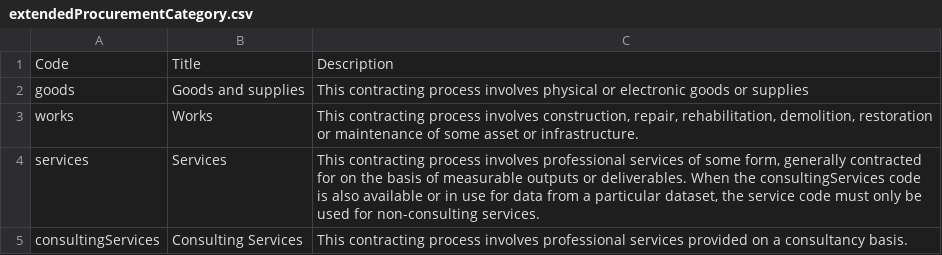
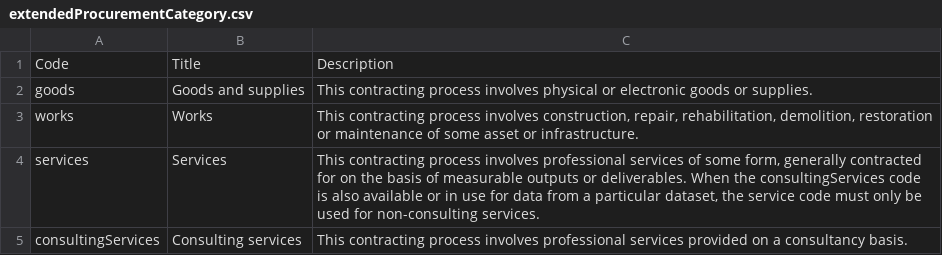
Before and after one commit to open-contracting/standard, a CSV file: standard/schema/codelists/extendedProcurementCategory.csv, drawn as a sheet.

```diff
--- a/standard/schema/codelists/extendedProcurementCategory.csv
+++ b/standard/schema/codelists/extendedProcurementCategory.csv
@@ -1,5 +1,5 @@
 Code,Title,Description
-goods,Goods and supplies,This contracting process involves physical or electronic goods or supplies
+goods,Goods and supplies,This contracting process involves physical or electronic goods or supplies.
 works,Works,"This contracting process involves construction, repair, rehabilitation, demolition, restoration or maintenance of some asset or infrastructure."
 services,Services,"This contracting process involves professional services of some form, generally contracted for on the basis of measurable outputs or deliverables. When the consultingServices code is also available or in use for data from a particular dataset, the service code must only be used for non-consulting services."
-consultingServices,Consulting Services,This contracting process involves professional services provided on a consultancy basis.
+consultingServices,Consulting services,This contracting process involves professional services provided on a consultancy basis.
```
Also changed, not shown: standard/schema/codelists/documentType.csv, standard/schema/codelists/itemClassificationScheme.csv, 8 other files.
